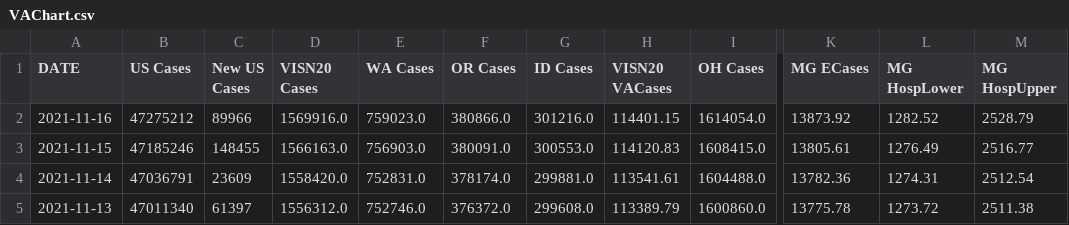
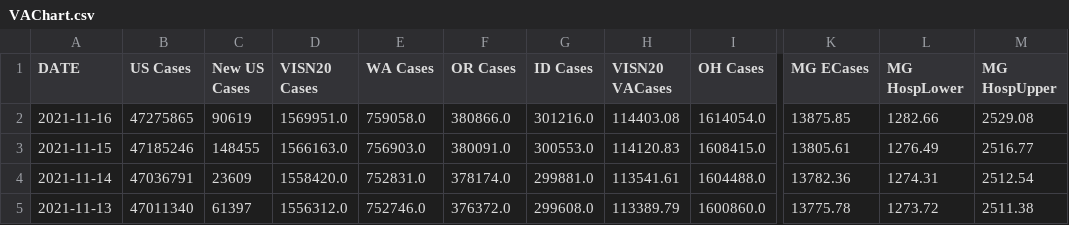
Before and after one commit to Sharma6614/VACCTMain, a CSV file: VAChart.csv, drawn as a sheet; only a part is shown, gaps mark what is left out; the diff names each change by its address in the sheet, - before the commit and + after, or states it on an @@ line.

```diff
--- a/VAChart.csv
+++ b/VAChart.csv
-B2 (US Cases): 47275212
+B2 (US Cases): 47275865
-C2 (New US Cases): 89966
+C2 (New US Cases): 90619
-D2 (VISN20 Cases): 1569916.0
+D2 (VISN20 Cases): 1569951.0
-E2 (WA Cases): 759023.0
+E2 (WA Cases): 759058.0
-H2 (VISN20 VACases): 114401.15
+H2 (VISN20 VACases): 114403.08
-K2 (MG ECases): 13873.92
+K2 (MG ECases): 13875.85
-L2 (MG HospLower): 1282.52
+L2 (MG HospLower): 1282.66
-M2 (MG HospUpper): 2528.79
+M2 (MG HospUpper): 2529.08
```
Also changed, not shown: CCTVAChart2.csv.
